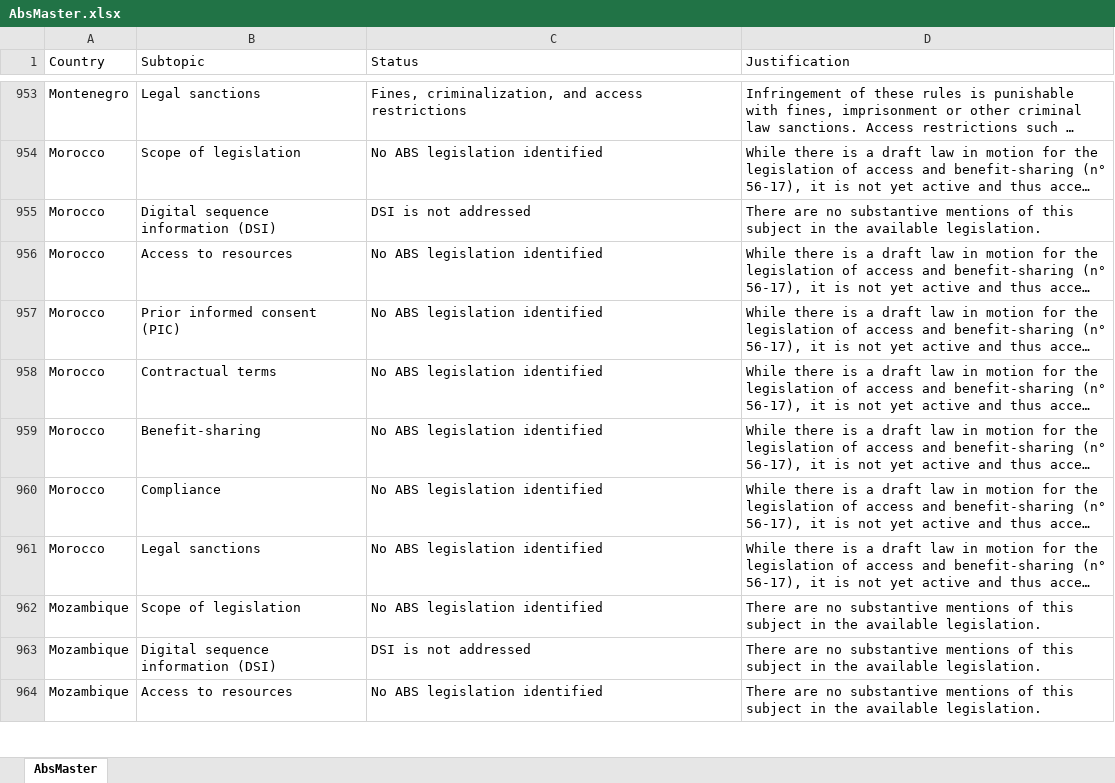
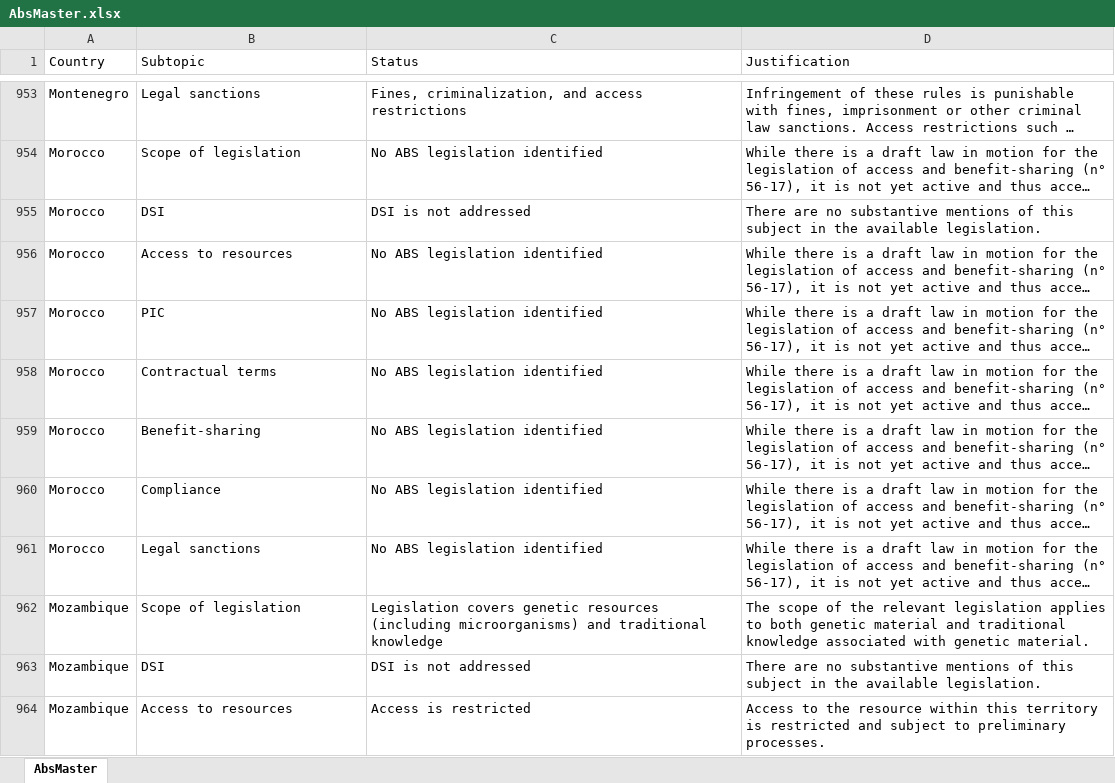
Before and after one commit to cghss/ABS, an Excel workbook: AbsMaster.xlsx, sheet AbsMaster, drawn as a sheet; only a part is shown, gaps mark what is left out; long unchanged cells end in …; values as stored, in another font and other column widths than the file's, no borders; the diff covers the shown part only; the diff names each change by its address in the sheet, - before the commit and + after, or states it on an @@ line.

```diff
--- a/AbsMaster.xlsx (sheet AbsMaster)
+++ b/AbsMaster.xlsx (sheet AbsMaster)
-B955 (Subtopic): Digital sequence information (DSI)
+B955 (Subtopic): DSI
-B957 (Subtopic): Prior informed consent (PIC)
+B957 (Subtopic): PIC
-C962 (Status): No ABS legislation identified
+C962 (Status): Legislation covers genetic resources (including microorganisms) and traditional knowledge
-D962 (Justification): There are no substantive mentions of this subject in the available legislation.
+D962 (Justification): The scope of the relevant legislation applies to both genetic material and traditional knowledge associated with genetic material.
-B963 (Subtopic): Digital sequence information (DSI)
+B963 (Subtopic): DSI
-C964 (Status): No ABS legislation identified
+C964 (Status): Access is restricted
-D964 (Justification): There are no substantive mentions of this subject in the available legislation.
+D964 (Justification): Access to the resource within this territory is restricted and subject to preliminary processes.
```
Also changed, not shown: 435 edited cells elsewhere in this sheet, 14 other files.
